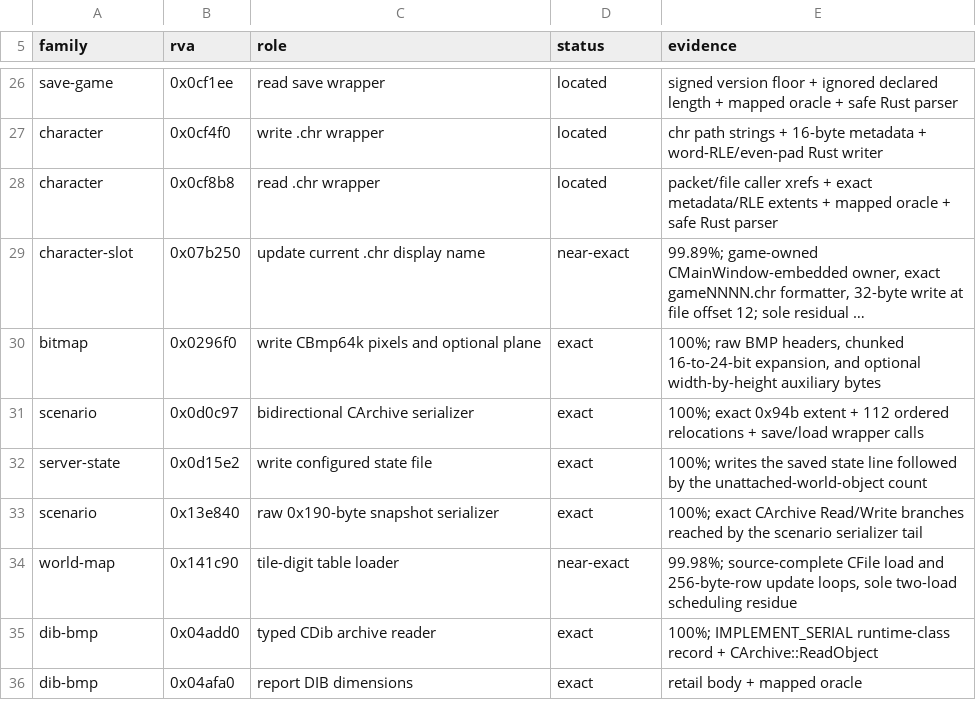
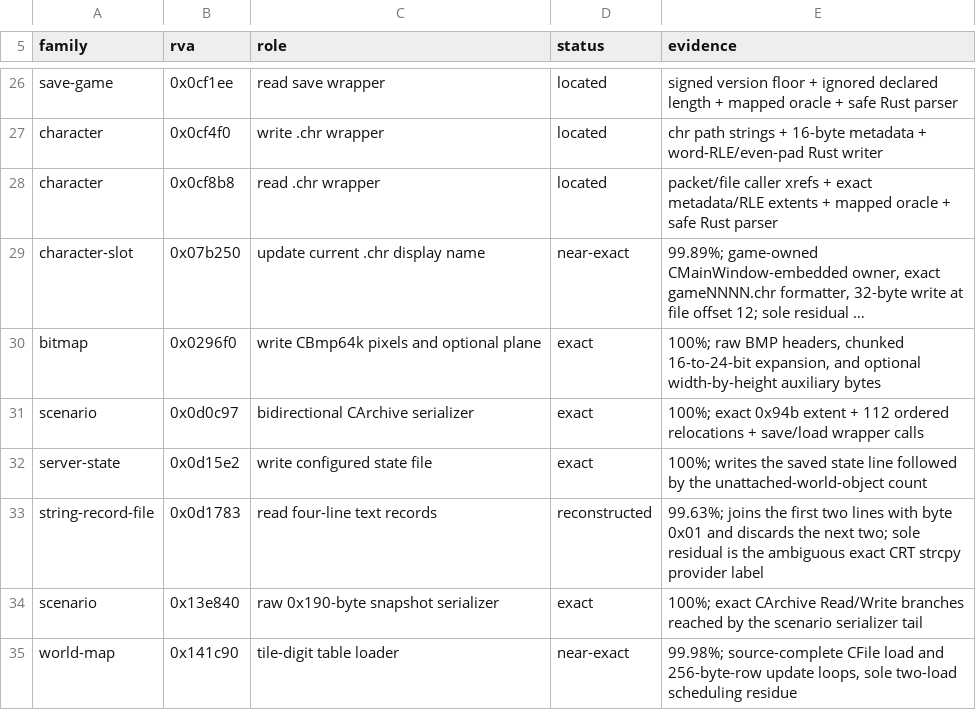
Before and after one commit to sushi-shi/rom1-decomp, a TSV file: config/retail/serde.tsv, drawn as a sheet; only a part is shown, gaps mark what is left out; the shorter side is filled out with more unchanged rows; long unchanged cells end in ….

```diff
--- a/config/retail/serde.tsv
+++ b/config/retail/serde.tsv
@@ -32,2 +32,3 @@ scenario	0x0d0c97	bidirectional CArchive serializer	exact	100%; exact 0x94b exte
 server-state	0x0d15e2	write configured state file	exact	100%; writes the saved state line followed by the unattached-world-object count
+string-record-file	0x0d1783	read four-line text records	reconstructed	99.63%; joins the first two lines with byte 0x01 and discards the next two; sole residual is the ambiguous exact CRT strcpy provider label
 scenario	0x13e840	raw 0x190-byte snapshot serializer	exact	100%; exact CArchive Read/Write branches reached by the scenario serializer tail
```
Also changed, not shown: config/gruntz_parity.tsv, config/match_baseline.tsv, 6 other files.
